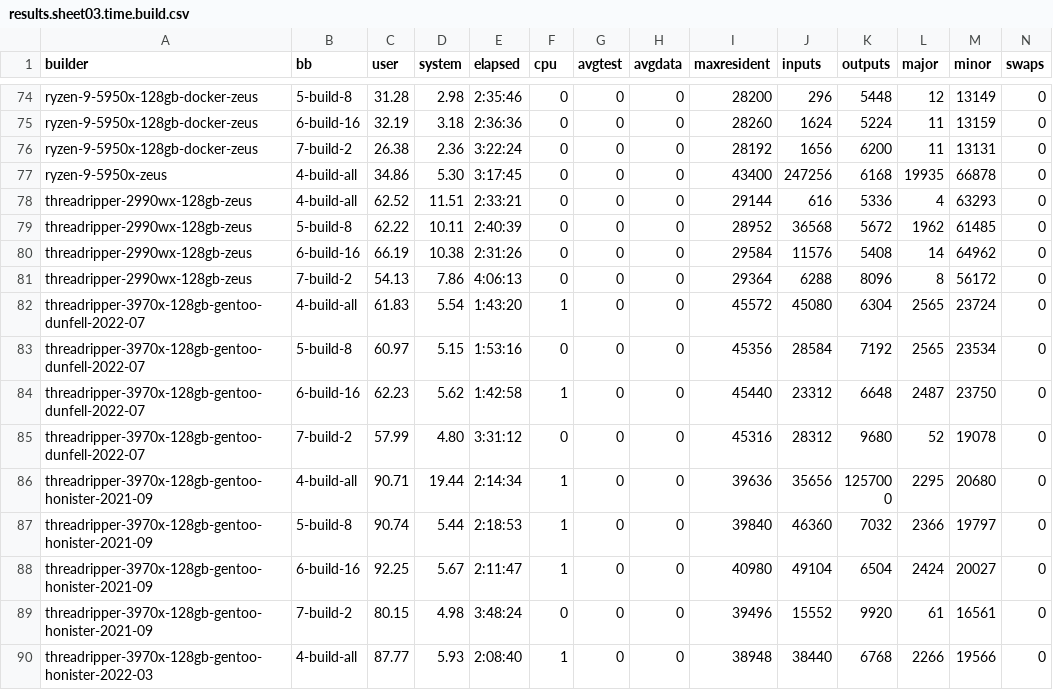
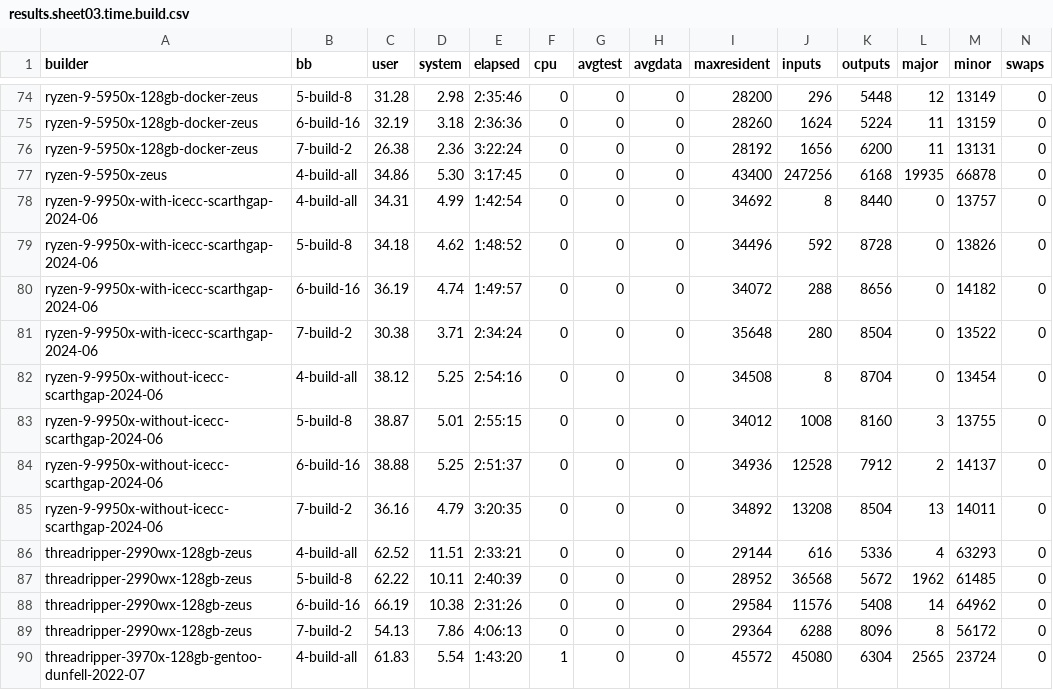
Before and after one commit to shr-project/test-oe-build-time, a CSV file: results.sheet03.time.build.csv, drawn as a sheet; only a part is shown, gaps mark what is left out; the shorter side is filled out with more unchanged rows; the diff names each change by its address in the sheet, - before the commit and + after, or states it on an @@ line.

```diff
--- a/results.sheet03.time.build.csv
+++ b/results.sheet03.time.build.csv
+row 78: ryzen-9-9950x-with-icecc-scarthgap-2024-06 | 4-build-all | 34.31 | 4.99 | 1:42:54 | 0 | 0 | 0 | 34692 | 8 | 8440 | 0 | 13757 | 0
+row 79: ryzen-9-9950x-with-icecc-scarthgap-2024-06 | 5-build-8 | 34.18 | 4.62 | 1:48:52 | 0 | 0 | 0 | 34496 | 592 | 8728 | 0 | 13826 | 0
+row 80: ryzen-9-9950x-with-icecc-scarthgap-2024-06 | 6-build-16 | 36.19 | 4.74 | 1:49:57 | 0 | 0 | 0 | 34072 | 288 | 8656 | 0 | 14182 | 0
+row 81: ryzen-9-9950x-with-icecc-scarthgap-2024-06 | 7-build-2 | 30.38 | 3.71 | 2:34:24 | 0 | 0 | 0 | 35648 | 280 | 8504 | 0 | 13522 | 0
+row 82: ryzen-9-9950x-without-icecc-scarthgap-2024-06 | 4-build-all | 38.12 | 5.25 | 2:54:16 | 0 | 0 | 0 | 34508 | 8 | 8704 | 0 | 13454 | 0
+row 83: ryzen-9-9950x-without-icecc-scarthgap-2024-06 | 5-build-8 | 38.87 | 5.01 | 2:55:15 | 0 | 0 | 0 | 34012 | 1008 | 8160 | 3 | 13755 | 0
+row 84: ryzen-9-9950x-without-icecc-scarthgap-2024-06 | 6-build-16 | 38.88 | 5.25 | 2:51:37 | 0 | 0 | 0 | 34936 | 12528 | 7912 | 2 | 14137 | 0
+row 85: ryzen-9-9950x-without-icecc-scarthgap-2024-06 | 7-build-2 | 36.16 | 4.79 | 3:20:35 | 0 | 0 | 0 | 34892 | 13208 | 8504 | 13 | 14011 | 0
```
Also changed, not shown: results.sheet01.builders.csv, results.sheet02.time.init.csv, 34 other files.
